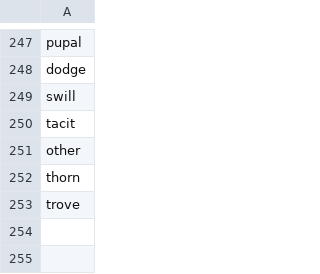
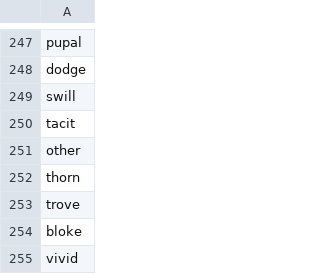
Before and after one commit to TheRensselaerIDEA/WordleR, a CSV file: used_words.csv, drawn as a sheet; only a part is shown, gaps mark what is left out; the diff names each change by its address in the sheet, - before the commit and + after, or states it on an @@ line.

Commit message:
daily update of used_words

```diff
--- a/used_words.csv
+++ b/used_words.csv
+row 254: bloke
+row 255: vivid
```
Also changed, not shown: 1 other file.
